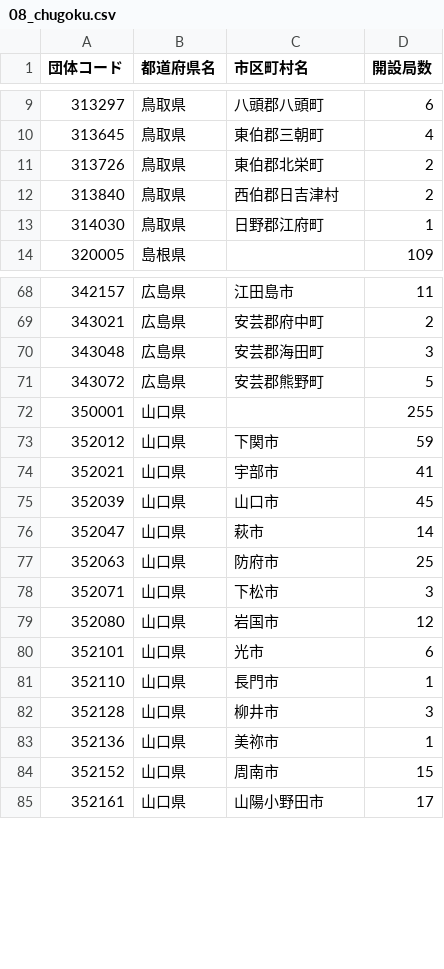
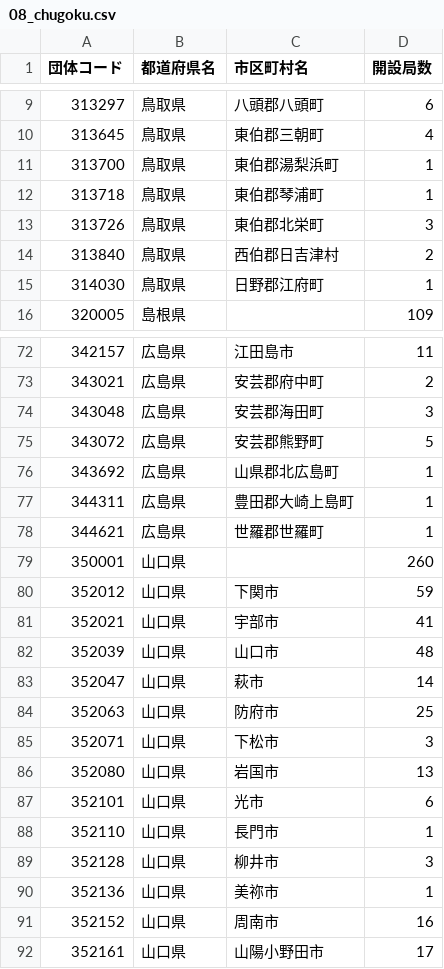
Before and after one commit to imabari/musen, a CSV file: 08_chugoku.csv, drawn as a sheet; only a part is shown, gaps mark what is left out; the diff covers the shown part only.

```diff
--- a/08_chugoku.csv
+++ b/08_chugoku.csv
@@ -10,3 +10,5 @@
 313645,鳥取県,東伯郡三朝町,4
-313726,鳥取県,東伯郡北栄町,2
+313700,鳥取県,東伯郡湯梨浜町,1
+313718,鳥取県,東伯郡琴浦町,1
+313726,鳥取県,東伯郡北栄町,3
 313840,鳥取県,西伯郡日吉津村,2
@@ -71,6 +75,9 @@
 343072,広島県,安芸郡熊野町,5
-350001,山口県,,255
+343692,広島県,山県郡北広島町,1
+344311,広島県,豊田郡大崎上島町,1
+344621,広島県,世羅郡世羅町,1
+350001,山口県,,260
 352012,山口県,下関市,59
 352021,山口県,宇部市,41
-352039,山口県,山口市,45
+352039,山口県,山口市,48
 352047,山口県,萩市,14
@@ -78,3 +85,3 @@
 352071,山口県,下松市,3
-352080,山口県,岩国市,12
+352080,山口県,岩国市,13
 352101,山口県,光市,6
@@ -83,3 +90,3 @@
 352136,山口県,美祢市,1
-352152,山口県,周南市,15
+352152,山口県,周南市,16
 352161,山口県,山陽小野田市,17
```
Also changed, not shown: 2 added rows and 16 edited cells elsewhere in this file, 03_kanto_diff.csv, 04_shinetsu_diff.csv, 14 other files.
